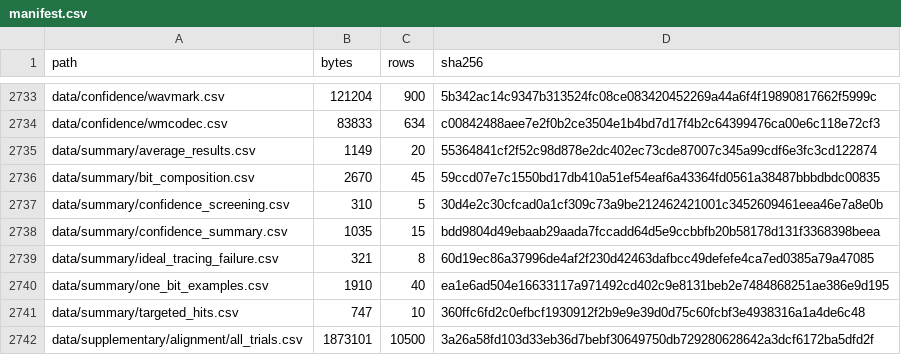
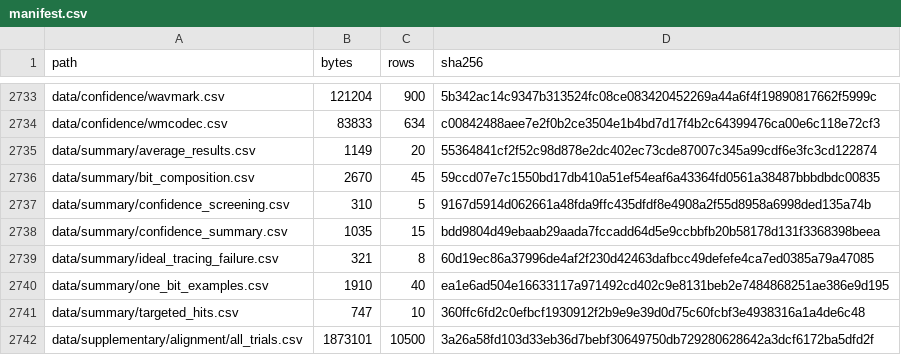
Before and after one commit to Silwan5z/neural-audio-watermark-collusion-attack, a CSV file: data/manifest.csv, drawn as a sheet; only a part is shown, gaps mark what is left out.

```diff
--- a/data/manifest.csv
+++ b/data/manifest.csv
@@ -2736,3 +2736,3 @@ data/summary/average_results.csv,1149,20,55364841cf2f52c98d878e2dc402ec73cde8700
 data/summary/bit_composition.csv,2670,45,59ccd07e7c1550bd17db410a51ef54eaf6a43364fd0561a38487bbbdbdc00835
-data/summary/confidence_screening.csv,310,5,30d4e2c30cfcad0a1cf309c73a9be212462421001c3452609461eea46e7a8e0b
+data/summary/confidence_screening.csv,310,5,9167d5914d062661a48fda9ffc435dfdf8e4908a2f55d8958a6998ded135a74b
 data/summary/confidence_summary.csv,1035,15,bdd9804d49ebaab29aada7fccadd64d5e9ccbbfb20b58178d131f3368398beea
```
Also changed, not shown: data/summary/confidence_screening.csv, 26 other files.
